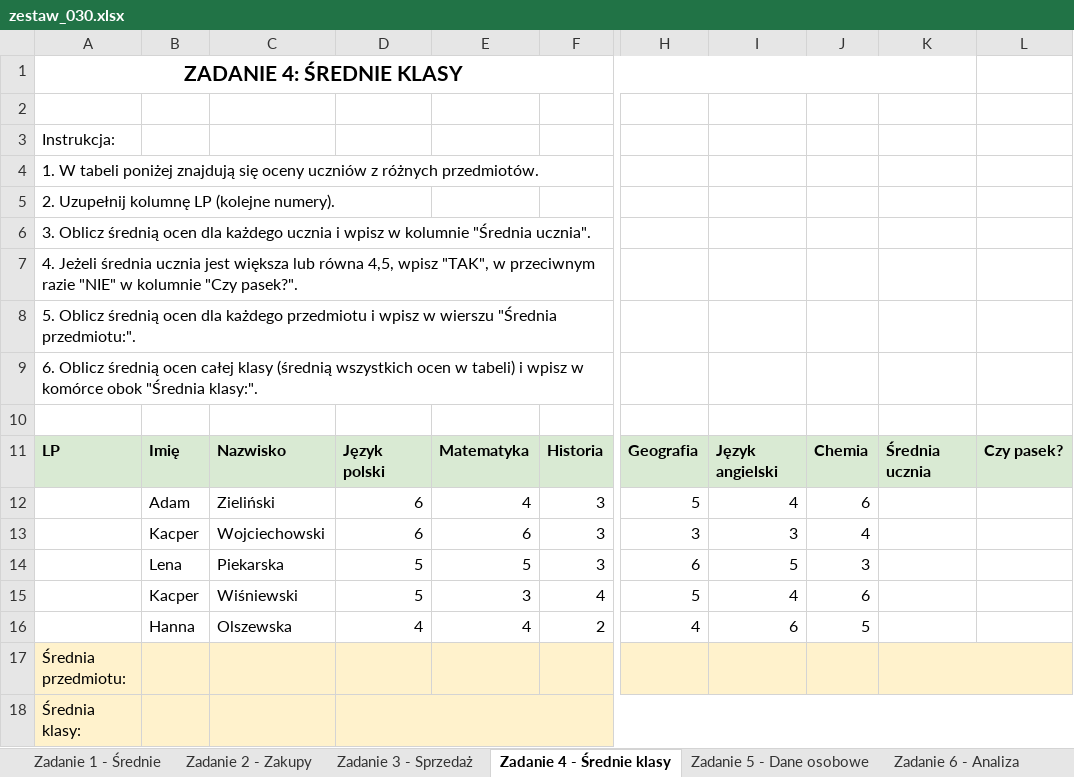
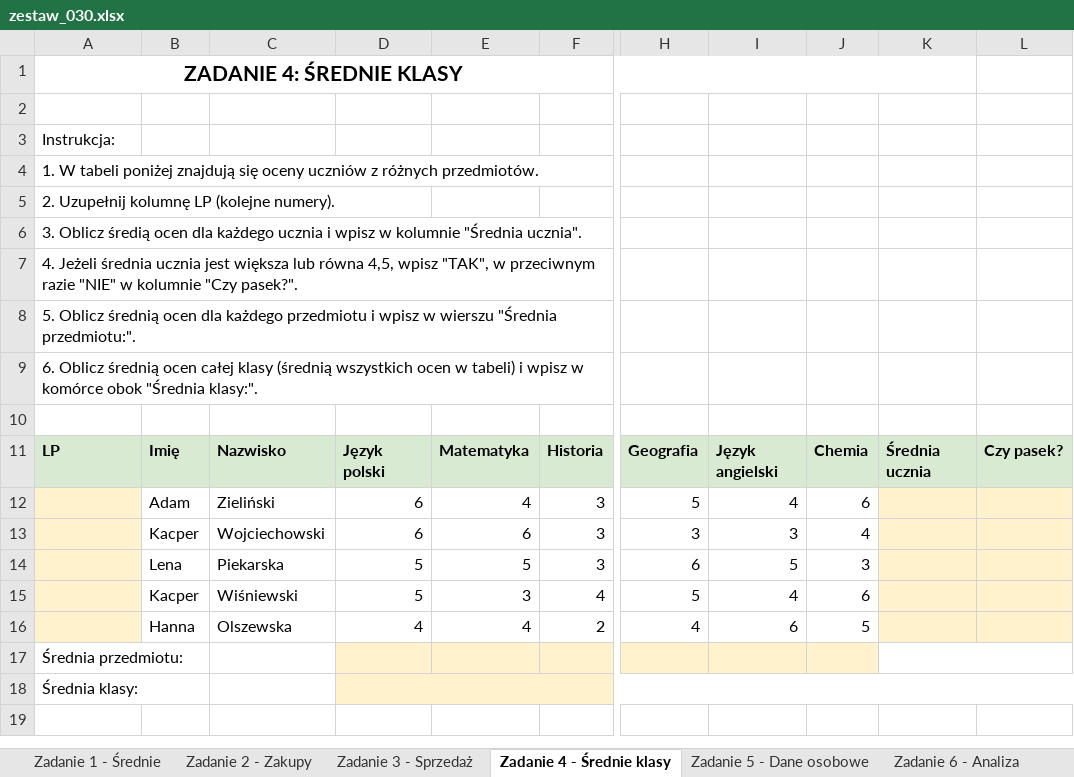
Before and after one commit to cmsrs/school, an Excel workbook: excel/collective/zestawy_dla_uczniow/zestaw_030.xlsx, sheet Zadanie 4 - Średnie klasy, drawn as a sheet; only a part is shown, gaps mark what is left out; values as stored, in another font and other column widths than the file's, no borders; the diff names each change by its address in the sheet, - before the commit and + after, or states it on an @@ line.

```diff
--- a/excel/collective/zestawy_dla_uczniow/zestaw_030.xlsx (sheet Zadanie 4 - Średnie klasy)
+++ b/excel/collective/zestawy_dla_uczniow/zestaw_030.xlsx (sheet Zadanie 4 - Średnie klasy)
-A6: 3. Oblicz średnią ocen dla…
+A6: 3. Oblicz średią ocen dla…
-A12:A16 fill: none
+A12:A16 fill: #FFF2CC
-K12:L16 fill: none
+K12:L16 fill: #FFF2CC
-A17:C18 fill: #FFF2CC
+A17:C18 fill: none
-K17:L17 fill: #FFF2CC
+K17:L17 fill: none
```
Also changed, not shown: sheet Zadanie 6 - Analiza, sheet Zadanie 5 - Dane osobowe, sheet Zadanie 3 - Sprzedaż, sheet Zadanie 2 - Zakupy, sheet Zadanie 1 - Średnie, excel/collective/zestawy_dla_uczniow/zestaw_003.xlsx, excel/collective/zestawy_dla_uczniow/zestaw_021.xlsx, 47 other files.
